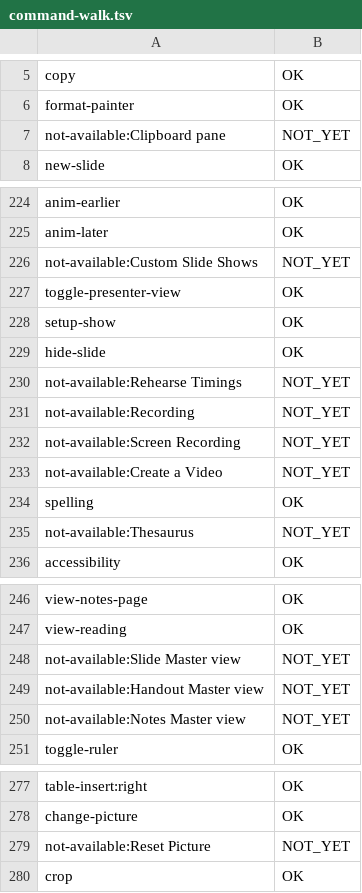
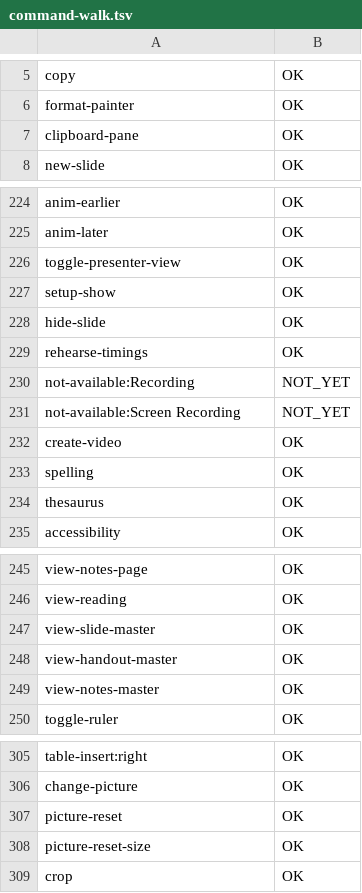
Before and after one commit to Akeilan/FolioDeliver, a TSV file: docs/command-walk.tsv, drawn as a sheet; only a part is shown, gaps mark what is left out; removed rows and columns are numbered as before the commit, all else as after; the diff covers the shown part only; the diff names each change by its address in the sheet, - before the commit and + after, or states it on an @@ line.

```diff
--- a/docs/command-walk.tsv
+++ b/docs/command-walk.tsv
-row 7: not-available:Clipboard pane | NOT_YET
+row 7: clipboard-pane | OK
-row 226: not-available:Custom Slide Shows | NOT_YET
-row 230: not-available:Rehearse Timings | NOT_YET
+row 229: rehearse-timings | OK
-row 233: not-available:Create a Video | NOT_YET
+row 232: create-video | OK
-row 235: not-available:Thesaurus | NOT_YET
+row 234: thesaurus | OK
-row 248: not-available:Slide Master view | NOT_YET
-row 249: not-available:Handout Master view | NOT_YET
-row 250: not-available:Notes Master view | NOT_YET
+row 247: view-slide-master | OK
+row 248: view-handout-master | OK
+row 249: view-notes-master | OK
-row 279: not-available:Reset Picture | NOT_YET
+row 307: picture-reset | OK
+row 308: picture-reset-size | OK
```
Also changed, not shown: 31 added rows and 2 removed rows elsewhere in this file, 27 other files.
